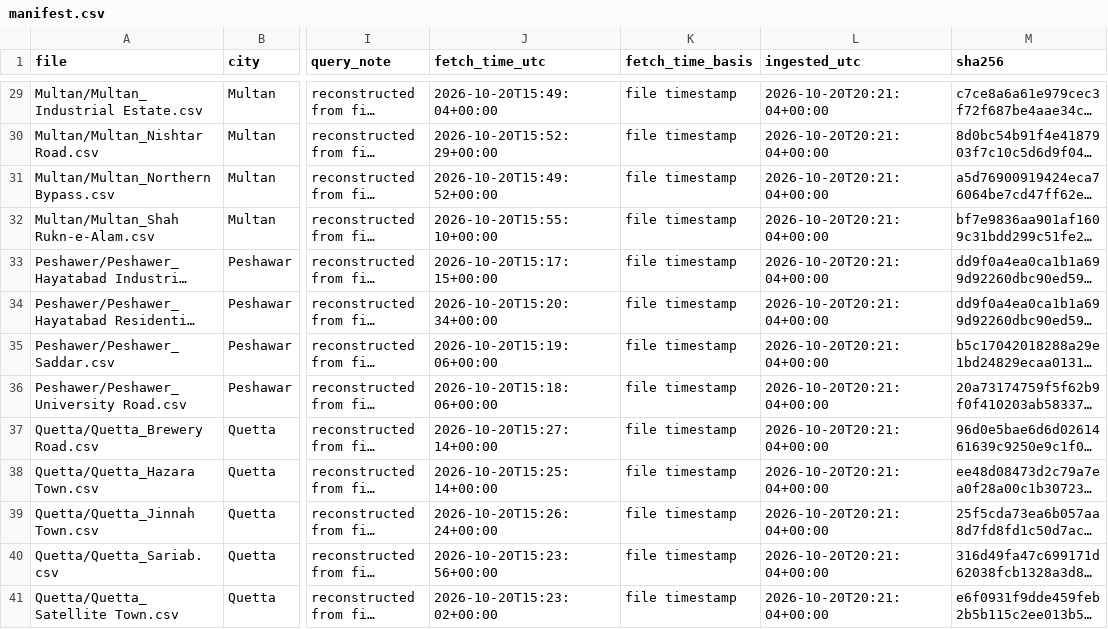
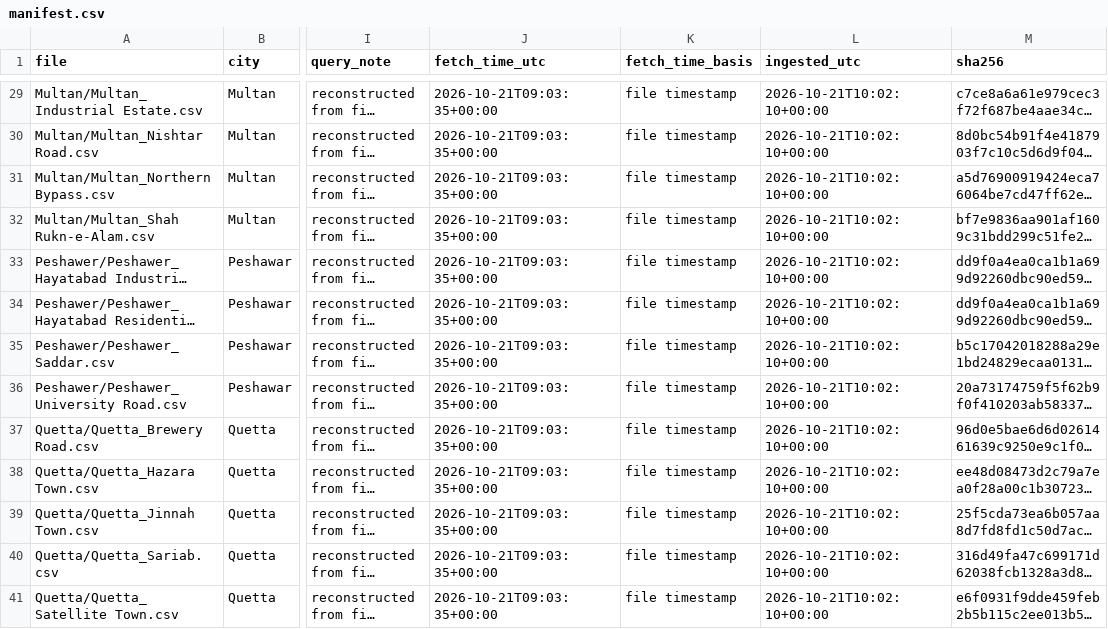
Before and after one commit to WafaZehra/HackForge-HackInsight-Hackathon, a CSV file: manifest.csv, drawn as a sheet; only a part is shown, gaps mark what is left out; long unchanged cells end in …; the diff covers the shown part only; the diff names each change by its address in the sheet, - before the commit and + after, or states it on an @@ line.

```diff
--- a/manifest.csv
+++ b/manifest.csv
-J29 (fetch_time_utc): 2026-10-20T15:49:04+00:00
+J29 (fetch_time_utc): 2026-10-21T09:03:35+00:00
-L29:L41 (ingested_utc): 2026-10-20T20:21:04+00:00
+L29:L41 (ingested_utc): 2026-10-21T10:02:10+00:00
-J30 (fetch_time_utc): 2026-10-20T15:52:29+00:00
+J30 (fetch_time_utc): 2026-10-21T09:03:35+00:00
-J31 (fetch_time_utc): 2026-10-20T15:49:52+00:00
+J31 (fetch_time_utc): 2026-10-21T09:03:35+00:00
-J32 (fetch_time_utc): 2026-10-20T15:55:10+00:00
+J32 (fetch_time_utc): 2026-10-21T09:03:35+00:00
-J33 (fetch_time_utc): 2026-10-20T15:17:15+00:00
+J33 (fetch_time_utc): 2026-10-21T09:03:35+00:00
-J34 (fetch_time_utc): 2026-10-20T15:20:34+00:00
+J34 (fetch_time_utc): 2026-10-21T09:03:35+00:00
-J35 (fetch_time_utc): 2026-10-20T15:19:06+00:00
+J35 (fetch_time_utc): 2026-10-21T09:03:35+00:00
-J36 (fetch_time_utc): 2026-10-20T15:18:06+00:00
+J36 (fetch_time_utc): 2026-10-21T09:03:35+00:00
-J37 (fetch_time_utc): 2026-10-20T15:27:14+00:00
+J37 (fetch_time_utc): 2026-10-21T09:03:35+00:00
-J38 (fetch_time_utc): 2026-10-20T15:25:14+00:00
+J38 (fetch_time_utc): 2026-10-21T09:03:35+00:00
-J39 (fetch_time_utc): 2026-10-20T15:26:24+00:00
+J39 (fetch_time_utc): 2026-10-21T09:03:35+00:00
-J40 (fetch_time_utc): 2026-10-20T15:23:56+00:00
+J40 (fetch_time_utc): 2026-10-21T09:03:35+00:00
-J41 (fetch_time_utc): 2026-10-20T15:23:02+00:00
+J41 (fetch_time_utc): 2026-10-21T09:03:35+00:00
```
Also changed, not shown: 54 edited cells elsewhere in this file, 2 other files.
